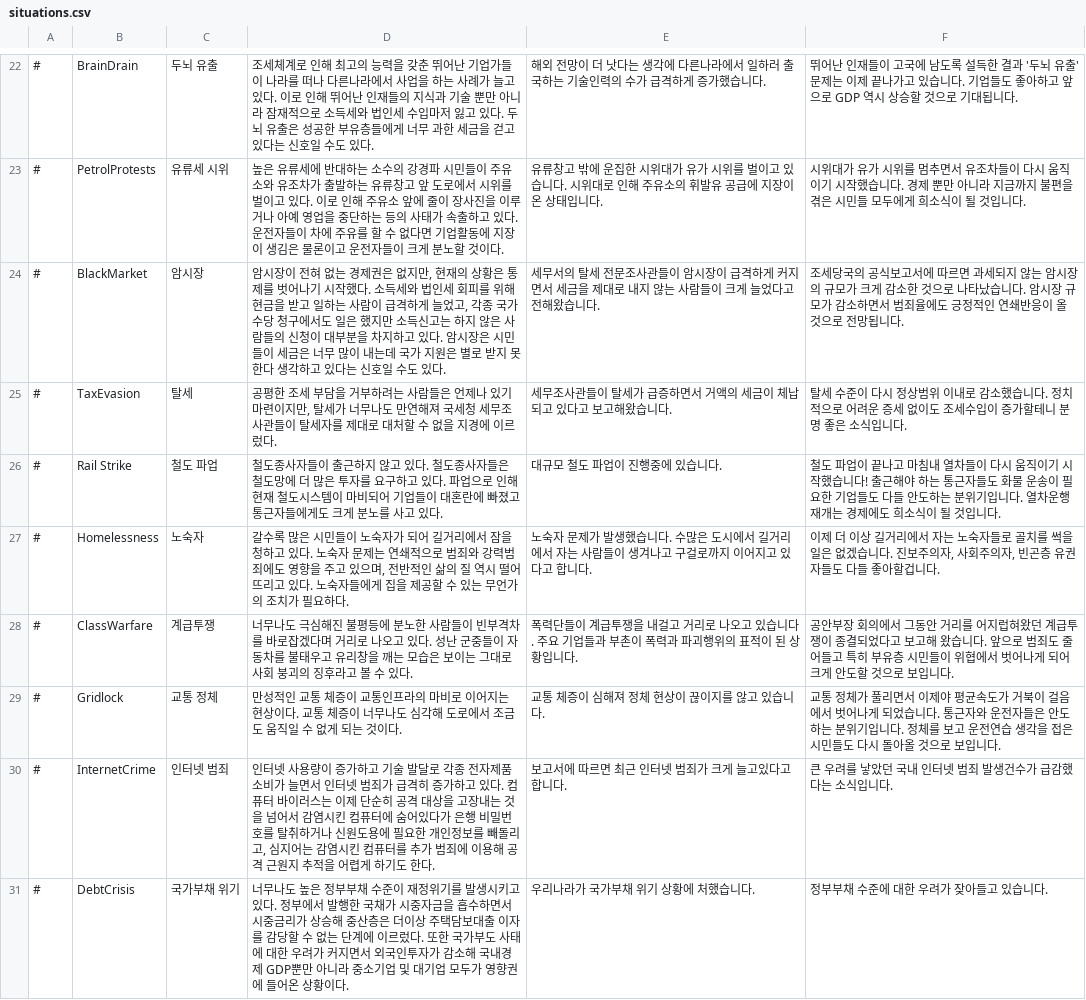
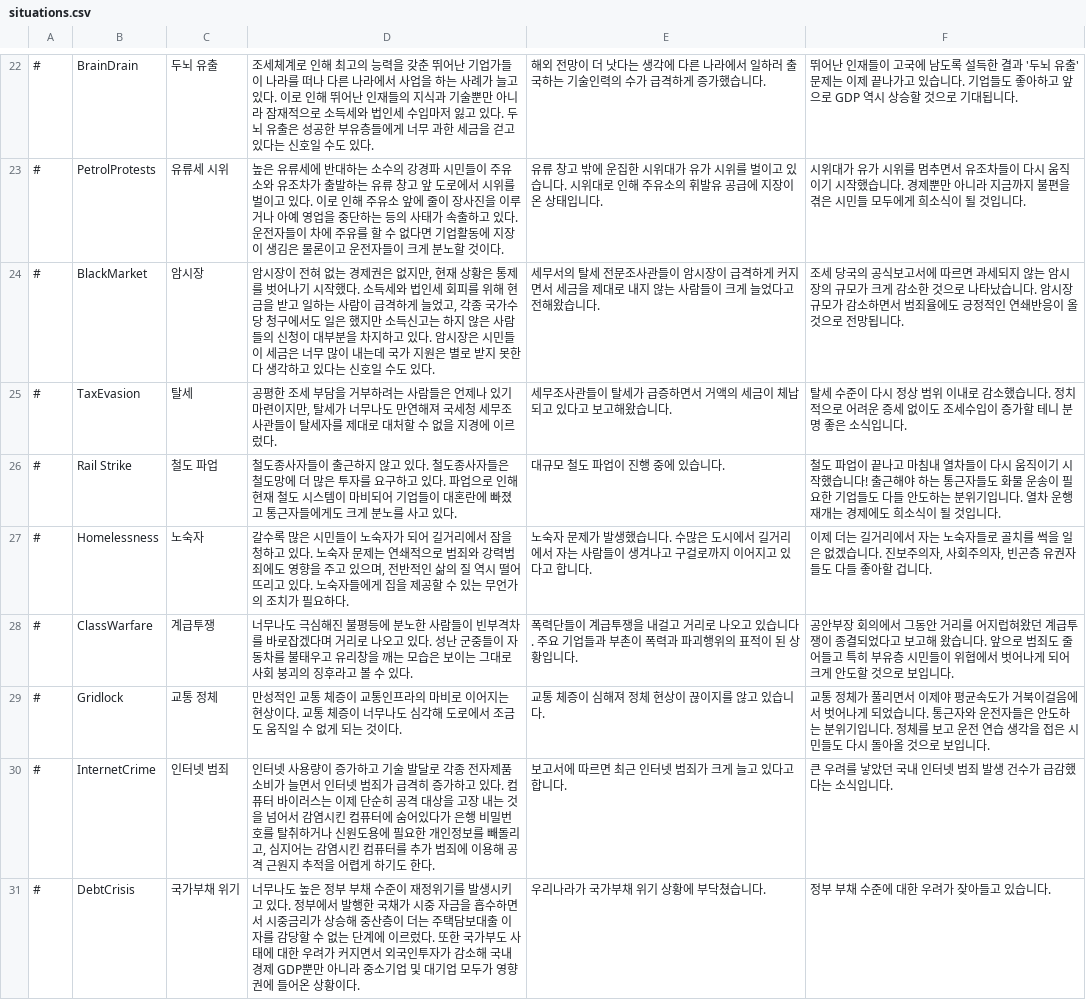
Before and after one commit to whiteforce4/Democracy4KoreanTranslation, a CSV file: Korean/situations.csv, drawn as a sheet; only a part is shown, gaps mark what is left out; the diff covers the shown part only.

```diff
--- a/Korean/situations.csv
+++ b/Korean/situations.csv
@@ -22,10 +22,10 @@
-#,BrainDrain,두뇌 유출,조세체계로 인해 최고의 능력을 갖춘 뛰어난 기업가들이 나라를 떠나 다른나라에서 사업을 하는 사례가 늘고있다. 이로 인해 뛰어난 인재들의 지식과 기술 뿐만 아니라 잠재적으로 소득세와 법인세 수입마저 잃고 있다. 두뇌 유출은 성공한 부유층들에게 너무 과한 세금을 걷고 있다는 신호일 수도 있다.,해외 전망이 더 낫다는 생각에 다른나라에서 일하러 출국하는 기술인력의 수가 급격하게 증가했습니다.,뛰어난 인재들이 고국에 남도록 설득한 결과 '두뇌 유출' 문제는 이제 끝나가고 있습니다. 기업들도 좋아하고 앞으로 GDP 역시 상승할 것으로 기대됩니다.
-#,PetrolProtests,유류세 시위,높은 유류세에 반대하는 소수의 강경파 시민들이 주유소와 유조차가 출발하는 유류창고 앞 도로에서 시위를 벌이고 있다. 이로 인해 주유소 앞에 줄이 장사진을 이루거나 아예 영업을 중단하는 등의 사태가 속출하고 있다. 운전자들이 차에 주유를 할 수 없다면 기업활동에 지장이 생김은 물론이고 운전자들이 크게 분노할 것이다.,유류창고 밖에 운집한 시위대가 유가 시위를 벌이고 있습니다. 시위대로 인해 주유소의 휘발유 공급에 지장이 온 상태입니다.,시위대가 유가 시위를 멈추면서 유조차들이 다시 움직이기 시작했습니다. 경제 뿐만 아니라 지금까지 불편을 겪은 시민들 모두에게 희소식이 될 것입니다.
-#,BlackMarket,암시장,"암시장이 전혀 없는 경제권은 없지만, 현재의 상황은 통제를 벗어나기 시작했다. 소득세와 법인세 회피를 위해 현금을 받고 일하는 사람이 급격하게 늘었고, 각종 국가수당 청구에서도 일은 했지만 소득신고는 하지 않은 사람들의 신청이 대부분을 차지하고 있다. 암시장은 시민들이 세금은 너무 많이 내는데 국가 지원은 별로 받지 못한다 생각하고 있다는 신호일 수도 있다.",세무서의 탈세 전문조사관들이 암시장이 급격하게 커지면서 세금을 제대로 내지 않는 사람들이 크게 늘었다고 전해왔습니다.,조세당국의 공식보고서에 따르면 과세되지 않는 암시장의 규모가 크게 감소한 것으로 나타났습니다. 암시장 규모가 감소하면서 범죄율에도 긍정적인 연쇄반응이 올 것으로 전망됩니다.
-#,TaxEvasion,탈세,"공평한 조세 부담을 거부하려는 사람들은 언제나 있기 마련이지만, 탈세가 너무나도 만연해져 국세청 세무조사관들이 탈세자를 제대로 대처할 수 없을 지경에 이르렀다.",세무조사관들이 탈세가 급증하면서 거액의 세금이 체납되고 있다고 보고해왔습니다.,탈세 수준이 다시 정상범위 이내로 감소했습니다. 정치적으로 어려운 증세 없이도 조세수입이 증가할테니 분명 좋은 소식입니다.
-#,Rail Strike,철도 파업,철도종사자들이 출근하지 않고 있다. 철도종사자들은 철도망에 더 많은 투자를 요구하고 있다. 파업으로 인해 현재 철도시스템이 마비되어 기업들이 대혼란에 빠졌고 통근자들에게도 크게 분노를 사고 있다.,대규모 철도 파업이 진행중에 있습니다.,철도 파업이 끝나고 마침내 열차들이 다시 움직이기 시작했습니다! 출근해야 하는 통근자들도 화물 운송이 필요한 기업들도 다들 안도하는 분위기입니다. 열차운행 재개는 경제에도 희소식이 될 것입니다.
-#,Homelessness,노숙자,"갈수록 많은 시민들이 노숙자가 되어 길거리에서 잠을 청하고 있다. 노숙자 문제는 연쇄적으로 범죄와 강력범죄에도 영향을 주고 있으며, 전반적인 삶의 질 역시 떨어뜨리고 있다. 노숙자들에게 집을 제공할 수 있는 무언가의 조치가 필요하다.",노숙자 문제가 발생했습니다. 수많은 도시에서 길거리에서 자는 사람들이 생겨나고 구걸로까지 이어지고 있다고 합니다.,"이제 더 이상 길거리에서 자는 노숙자들로 골치를 썩을 일은 없겠습니다. 진보주의자, 사회주의자, 빈곤층 유권자들도 다들 좋아할겁니다."
+#,BrainDrain,두뇌 유출,조세체계로 인해 최고의 능력을 갖춘 뛰어난 기업가들이 나라를 떠나 다른 나라에서 사업을 하는 사례가 늘고 있다. 이로 인해 뛰어난 인재들의 지식과 기술뿐만 아니라 잠재적으로 소득세와 법인세 수입마저 잃고 있다. 두뇌 유출은 성공한 부유층들에게 너무 과한 세금을 걷고 있다는 신호일 수도 있다.,해외 전망이 더 낫다는 생각에 다른 나라에서 일하러 출국하는 기술인력의 수가 급격하게 증가했습니다.,뛰어난 인재들이 고국에 남도록 설득한 결과 '두뇌 유출' 문제는 이제 끝나가고 있습니다. 기업들도 좋아하고 앞으로 GDP 역시 상승할 것으로 기대됩니다.
+#,PetrolProtests,유류세 시위,높은 유류세에 반대하는 소수의 강경파 시민들이 주유소와 유조차가 출발하는 유류 창고 앞 도로에서 시위를 벌이고 있다. 이로 인해 주유소 앞에 줄이 장사진을 이루거나 아예 영업을 중단하는 등의 사태가 속출하고 있다. 운전자들이 차에 주유를 할 수 없다면 기업활동에 지장이 생김은 물론이고 운전자들이 크게 분노할 것이다.,유류 창고 밖에 운집한 시위대가 유가 시위를 벌이고 있습니다. 시위대로 인해 주유소의 휘발유 공급에 지장이 온 상태입니다.,시위대가 유가 시위를 멈추면서 유조차들이 다시 움직이기 시작했습니다. 경제뿐만 아니라 지금까지 불편을 겪은 시민들 모두에게 희소식이 될 것입니다.
+#,BlackMarket,암시장,"암시장이 전혀 없는 경제권은 없지만, 현재 상황은 통제를 벗어나기 시작했다. 소득세와 법인세 회피를 위해 현금을 받고 일하는 사람이 급격하게 늘었고, 각종 국가수당 청구에서도 일은 했지만 소득신고는 하지 않은 사람들의 신청이 대부분을 차지하고 있다. 암시장은 시민들이 세금은 너무 많이 내는데 국가 지원은 별로 받지 못한다 생각하고 있다는 신호일 수도 있다.",세무서의 탈세 전문조사관들이 암시장이 급격하게 커지면서 세금을 제대로 내지 않는 사람들이 크게 늘었다고 전해왔습니다.,조세 당국의 공식보고서에 따르면 과세되지 않는 암시장의 규모가 크게 감소한 것으로 나타났습니다. 암시장 규모가 감소하면서 범죄율에도 긍정적인 연쇄반응이 올 것으로 전망됩니다.
+#,TaxEvasion,탈세,"공평한 조세 부담을 거부하려는 사람들은 언제나 있기 마련이지만, 탈세가 너무나도 만연해져 국세청 세무조사관들이 탈세자를 제대로 대처할 수 없을 지경에 이르렀다.",세무조사관들이 탈세가 급증하면서 거액의 세금이 체납되고 있다고 보고해왔습니다.,탈세 수준이 다시 정상 범위 이내로 감소했습니다. 정치적으로 어려운 증세 없이도 조세수입이 증가할 테니 분명 좋은 소식입니다.
+#,Rail Strike,철도 파업,철도종사자들이 출근하지 않고 있다. 철도종사자들은 철도망에 더 많은 투자를 요구하고 있다. 파업으로 인해 현재 철도 시스템이 마비되어 기업들이 대혼란에 빠졌고 통근자들에게도 크게 분노를 사고 있다.,대규모 철도 파업이 진행 중에 있습니다.,철도 파업이 끝나고 마침내 열차들이 다시 움직이기 시작했습니다! 출근해야 하는 통근자들도 화물 운송이 필요한 기업들도 다들 안도하는 분위기입니다. 열차 운행 재개는 경제에도 희소식이 될 것입니다.
+#,Homelessness,노숙자,"갈수록 많은 시민들이 노숙자가 되어 길거리에서 잠을 청하고 있다. 노숙자 문제는 연쇄적으로 범죄와 강력범죄에도 영향을 주고 있으며, 전반적인 삶의 질 역시 떨어뜨리고 있다. 노숙자들에게 집을 제공할 수 있는 무언가의 조치가 필요하다.",노숙자 문제가 발생했습니다. 수많은 도시에서 길거리에서 자는 사람들이 생겨나고 구걸로까지 이어지고 있다고 합니다.,"이제 더는 길거리에서 자는 노숙자들로 골치를 썩을 일은 없겠습니다. 진보주의자, 사회주의자, 빈곤층 유권자들도 다들 좋아할 겁니다."
 #,ClassWarfare,계급투쟁,"너무나도 극심해진 불평등에 분노한 사람들이 빈부격차를 바로잡겠다며 거리로 나오고 있다. 성난 군중들이 자동차를 불태우고 유리창을 깨는 모습은 보이는 그대로 사회 붕괴의 징후라고 볼 수 있다.",폭력단들이 계급투쟁을 내걸고 거리로 나오고 있습니다. 주요 기업들과 부촌이 폭력과 파괴행위의 표적이 된 상황입니다.,공안부장 회의에서 그동안 거리를 어지럽혀왔던 계급투쟁이 종결되었다고 보고해 왔습니다. 앞으로 범죄도 줄어들고 특히 부유층 시민들이 위협에서 벗어나게 되어 크게 안도할 것으로 보입니다.
-#,Gridlock,교통 정체,만성적인 교통 체증이 교통인프라의 마비로 이어지는 현상이다. 교통 체증이 너무나도 심각해 도로에서 조금도 움직일 수 없게 되는 것이다.,교통 체증이 심해져 정체 현상이 끊이지를 않고 있습니다.,교통 정체가 풀리면서 이제야 평균속도가 거북이 걸음에서 벗어나게 되었습니다. 통근자와 운전자들은 안도하는 분위기입니다. 정체를 보고 운전연습 생각을 접은 시민들도 다시 돌아올 것으로 보입니다.
-#,InternetCrime,인터넷 범죄,"인터넷 사용량이 증가하고 기술 발달로 각종 전자제품 소비가 늘면서 인터넷 범죄가 급격히 증가하고 있다. 컴퓨터 바이러스는 이제 단순히 공격 대상을 고장내는 것을 넘어서 감염시킨 컴퓨터에 숨어있다가 은행 비밀번호를 탈취하거나 신원도용에 필요한 개인정보를 빼돌리고, 심지어는 감염시킨 컴퓨터를 추가 범죄에 이용해 공격 근원지 추적을 어렵게 하기도 한다.",보고서에 따르면 최근 인터넷 범죄가 크게 늘고있다고 합니다.,큰 우려를 낳았던 국내 인터넷 범죄 발생건수가 급감했다는 소식입니다.
-#,DebtCrisis,국가부채 위기,너무나도 높은 정부부채 수준이 재정위기를 발생시키고 있다. 정부에서 발행한 국채가 시중자금을 흡수하면서 시중금리가 상승해 중산층은 더이상 주택담보대출 이자를 감당할 수 없는 단계에 이르렀다. 또한 국가부도 사태에 대한 우려가 커지면서 외국인투자가 감소해 국내경제 GDP뿐만 아니라 중소기업 및 대기업 모두가 영향권에 들어온 상황이다.,우리나라가 국가부채 위기 상황에 처했습니다.,정부부채 수준에 대한 우려가 잦아들고 있습니다.
+#,Gridlock,교통 정체,만성적인 교통 체증이 교통인프라의 마비로 이어지는 현상이다. 교통 체증이 너무나도 심각해 도로에서 조금도 움직일 수 없게 되는 것이다.,교통 체증이 심해져 정체 현상이 끊이지를 않고 있습니다.,교통 정체가 풀리면서 이제야 평균속도가 거북이걸음에서 벗어나게 되었습니다. 통근자와 운전자들은 안도하는 분위기입니다. 정체를 보고 운전 연습 생각을 접은 시민들도 다시 돌아올 것으로 보입니다.
+#,InternetCrime,인터넷 범죄,"인터넷 사용량이 증가하고 기술 발달로 각종 전자제품 소비가 늘면서 인터넷 범죄가 급격히 증가하고 있다. 컴퓨터 바이러스는 이제 단순히 공격 대상을 고장 내는 것을 넘어서 감염시킨 컴퓨터에 숨어있다가 은행 비밀번호를 탈취하거나 신원도용에 필요한 개인정보를 빼돌리고, 심지어는 감염시킨 컴퓨터를 추가 범죄에 이용해 공격 근원지 추적을 어렵게 하기도 한다.",보고서에 따르면 최근 인터넷 범죄가 크게 늘고 있다고 합니다.,큰 우려를 낳았던 국내 인터넷 범죄 발생 건수가 급감했다는 소식입니다.
+#,DebtCrisis,국가부채 위기,너무나도 높은 정부 부채 수준이 재정위기를 발생시키고 있다. 정부에서 발행한 국채가 시중 자금을 흡수하면서 시중금리가 상승해 중산층이 더는 주택담보대출 이자를 감당할 수 없는 단계에 이르렀다. 또한 국가부도 사태에 대한 우려가 커지면서 외국인투자가 감소해 국내경제 GDP뿐만 아니라 중소기업 및 대기업 모두가 영향권에 들어온 상황이다.,우리나라가 국가부채 위기 상황에 부닥쳤습니다.,정부 부채 수준에 대한 우려가 잦아들고 있습니다.
```
Also changed, not shown: 106 edited cells elsewhere in this file.
